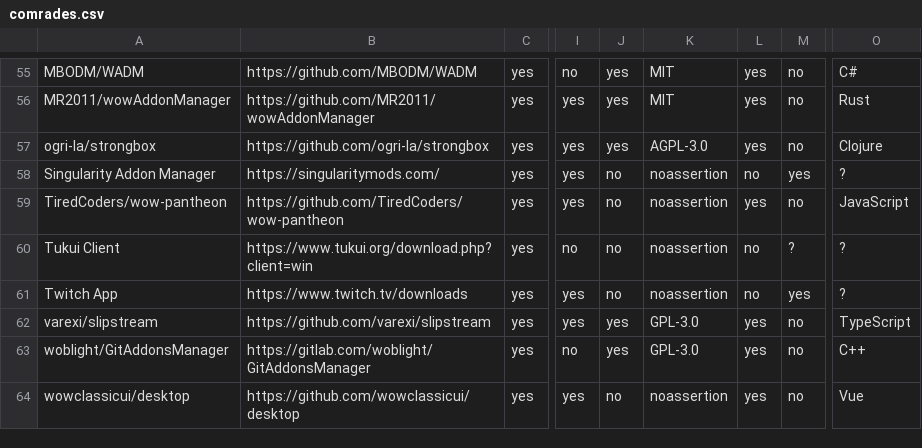
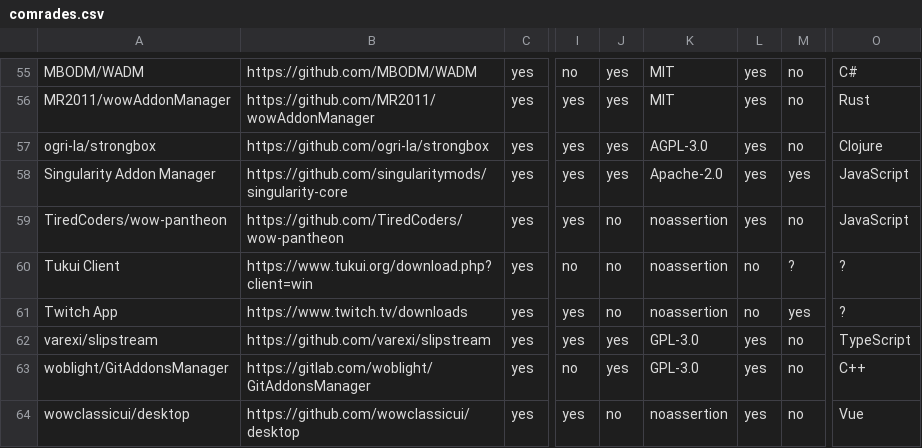
Before and after one commit to ogri-la/strongbox-comrades, a CSV file: comrades.csv, drawn as a sheet; only a part is shown, gaps mark what is left out; the diff names each change by its address in the sheet, - before the commit and + after, or states it on an @@ line.

Commit message:
singularity mods now has a github url. this will help us track it better. fixes a bug in update/github-data

```diff
--- a/comrades.csv
+++ b/comrades.csv
-B58: https://singularitymods.com/
+B58: https://github.com/singularitymods/singularity-core
-J58: no
+J58: yes
-K58: noassertion
+K58: Apache-2.0
-L58: no
+L58: yes
-O58: ?
+O58: JavaScript
```
Also changed, not shown: comrades.raw.csv, 2 other files.
